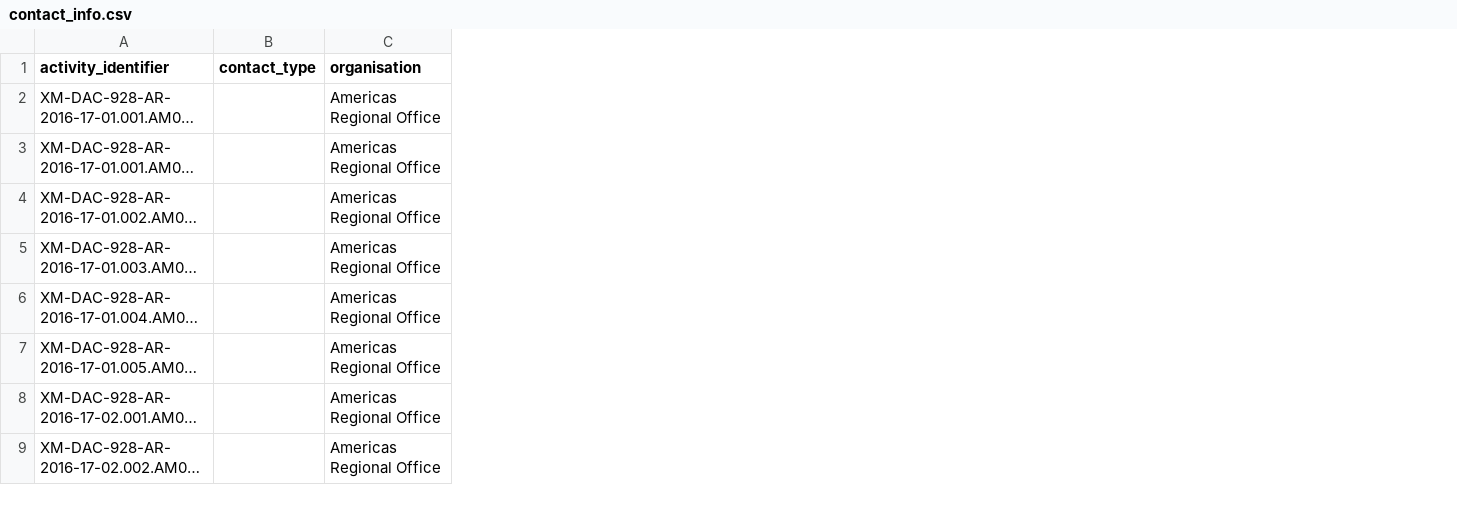
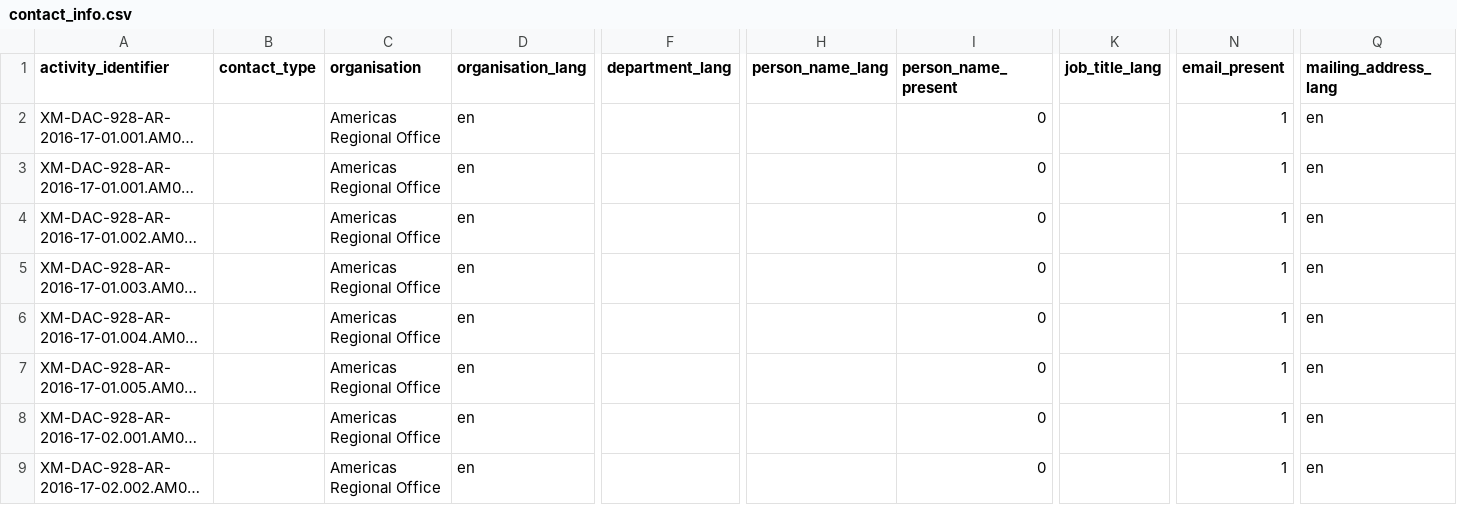
Before and after one commit to okfn/okfn_iati, a CSV file: data-samples/csv_folders/who-arg/contact_info.csv, drawn as a sheet; only a part is shown, gaps mark what is left out; long unchanged cells end in …; the diff names each change by its address in the sheet, - before the commit and + after, or states it on an @@ line.

Commit message:
Updte who-arg python scripts/csv_tools.py xml-to-csv-folder data-samples/xml/who-arg.xml data-samples/csv_folders/who-arg

```diff
--- a/data-samples/csv_folders/who-arg/contact_info.csv
+++ b/data-samples/csv_folders/who-arg/contact_info.csv
+column D (organisation_lang), rows 2-9: all en
+column F (department_lang), empty
+column H (person_name_lang), empty
+column I (person_name_present), rows 2-9: all 0
+column K (job_title_lang), empty
+column N (email_present), rows 2-9: all 1
+column Q (mailing_address_lang), rows 2-9: all en
```
Also changed, not shown: data-samples/csv_folders/who-arg/documents.csv, data-samples/csv_folders/who-arg/locations.csv, 6 other files.
